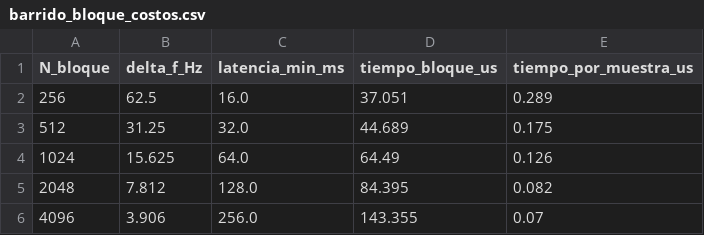
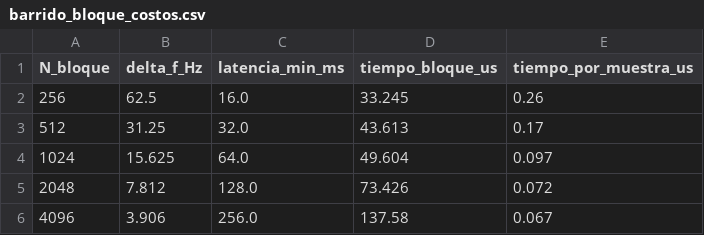
Before and after one commit to Izaguirre1g/jgarcia_asm_2026_s2, a CSV file: resultados/testing/barrido_bloque_costos.csv, drawn as a sheet.

```diff
--- a/resultados/testing/barrido_bloque_costos.csv
+++ b/resultados/testing/barrido_bloque_costos.csv
@@ -1,6 +1,6 @@
 N_bloque,delta_f_Hz,latencia_min_ms,tiempo_bloque_us,tiempo_por_muestra_us
-256,62.5,16.0,37.051,0.289
-512,31.25,32.0,44.689,0.175
-1024,15.625,64.0,64.49,0.126
-2048,7.812,128.0,84.395,0.082
-4096,3.906,256.0,143.355,0.07
+256,62.5,16.0,33.245,0.26
+512,31.25,32.0,43.613,0.17
+1024,15.625,64.0,49.604,0.097
+2048,7.812,128.0,73.426,0.072
+4096,3.906,256.0,137.58,0.067
```
Also changed, not shown: resultados/metricas.csv, 21 other files.
